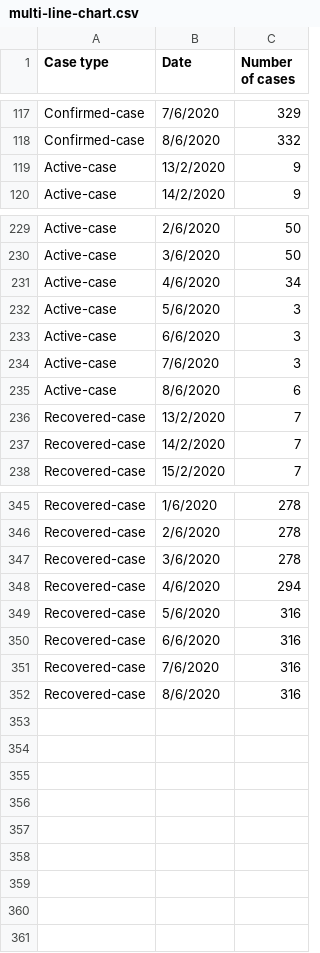
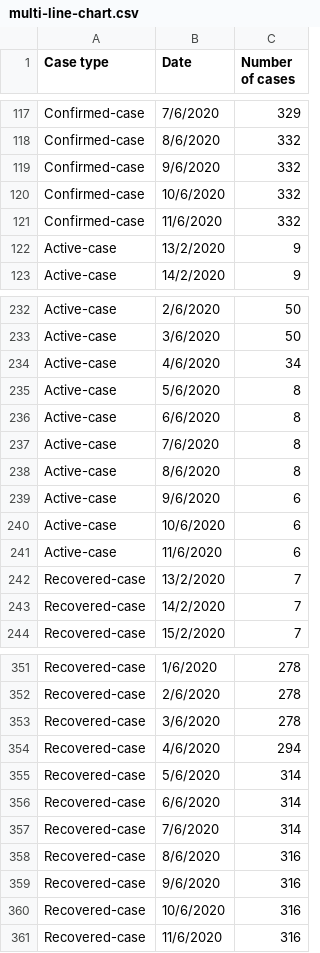
Before and after one commit to nngockhanhh/dsdv, a CSV file: multi-line-chart.csv, drawn as a sheet; only a part is shown, gaps mark what is left out.

Commit message:
Update multi-line-chart.csv

```diff
--- a/multi-line-chart.csv
+++ b/multi-line-chart.csv
@@ -118,2 +118,5 @@ Confirmed-case,7/6/2020,329
 Confirmed-case,8/6/2020,332
+Confirmed-case,9/6/2020,332
+Confirmed-case,10/6/2020,332
+Confirmed-case,11/6/2020,332
 Active-case,13/2/2020,9
@@ -231,6 +234,9 @@ Active-case,3/6/2020,50
 Active-case,4/6/2020,34
-Active-case,5/6/2020,3
-Active-case,6/6/2020,3
-Active-case,7/6/2020,3
-Active-case,8/6/2020,6
+Active-case,5/6/2020,8
+Active-case,6/6/2020,8
+Active-case,7/6/2020,8
+Active-case,8/6/2020,8
+Active-case,9/6/2020,6
+Active-case,10/6/2020,6
+Active-case,11/6/2020,6
 Recovered-case,13/2/2020,7
@@ -348,5 +354,8 @@ Recovered-case,3/6/2020,278
 Recovered-case,4/6/2020,294
-Recovered-case,5/6/2020,316
-Recovered-case,6/6/2020,316
-Recovered-case,7/6/2020,316
+Recovered-case,5/6/2020,314
+Recovered-case,6/6/2020,314
+Recovered-case,7/6/2020,314
 Recovered-case,8/6/2020,316
+Recovered-case,9/6/2020,316
+Recovered-case,10/6/2020,316
+Recovered-case,11/6/2020,316
```
